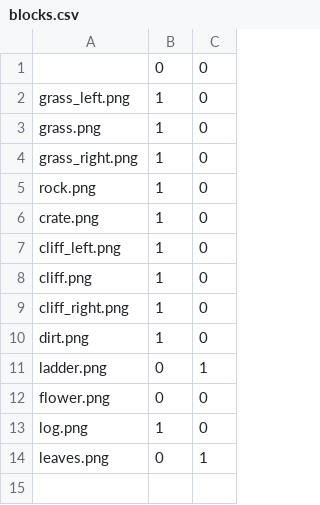
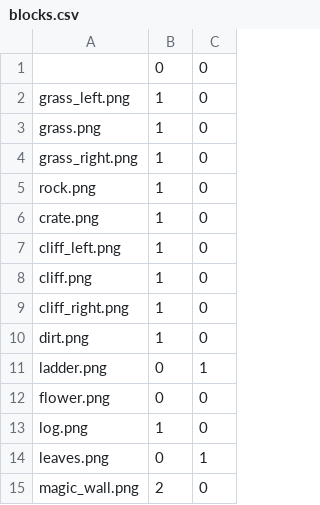
Before and after one commit to Korrigan-EISTI/Escape, a CSV file: src/main/resources/blocks.csv, drawn as a sheet; the diff names each change by its address in the sheet, - before the commit and + after, or states it on an @@ line.

Commit message:
Walk through wall (fuck martin)

```diff
--- a/src/main/resources/blocks.csv
+++ b/src/main/resources/blocks.csv
+row 15: magic_wall.png | 2 | 0
```
Also changed, not shown: 20 other files.
